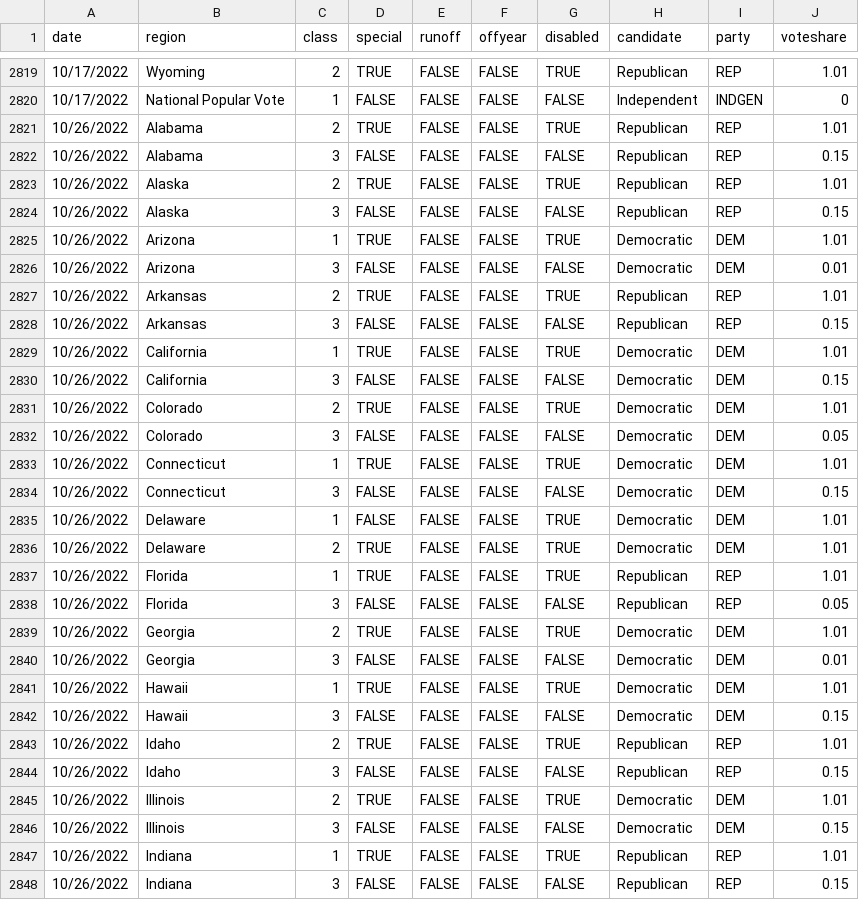
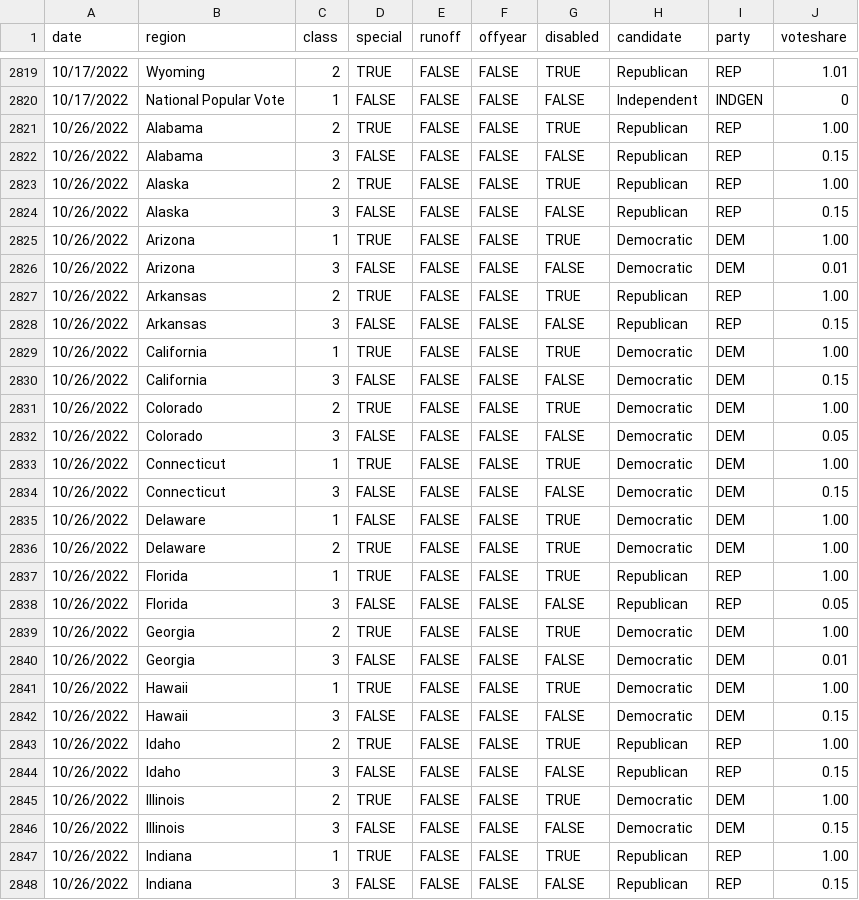
Before and after one commit to jacksonjude/USA-Election-Map, a CSV file: csv-sources/lte-2022-senate.csv, drawn as a sheet; only a part is shown, gaps mark what is left out; the diff covers the shown part only.

```diff
--- a/csv-sources/lte-2022-senate.csv
+++ b/csv-sources/lte-2022-senate.csv
@@ -2820,29 +2820,29 @@ date,region,class,special,runoff,offyear,disabled,candidate,party,voteshare
 10/17/2022,National Popular Vote,1,FALSE,FALSE,FALSE,FALSE,Independent,INDGEN,0
-10/26/2022,Alabama,2,TRUE,FALSE,FALSE,TRUE,Republican,REP,1.01,
+10/26/2022,Alabama,2,TRUE,FALSE,FALSE,TRUE,Republican,REP,1.00,
 10/26/2022,Alabama,3,FALSE,FALSE,FALSE,FALSE,Republican,REP,0.15,
-10/26/2022,Alaska,2,TRUE,FALSE,FALSE,TRUE,Republican,REP,1.01,
+10/26/2022,Alaska,2,TRUE,FALSE,FALSE,TRUE,Republican,REP,1.00,
 10/26/2022,Alaska,3,FALSE,FALSE,FALSE,FALSE,Republican,REP,0.15,
-10/26/2022,Arizona,1,TRUE,FALSE,FALSE,TRUE,Democratic,DEM,1.01,
+10/26/2022,Arizona,1,TRUE,FALSE,FALSE,TRUE,Democratic,DEM,1.00,
 10/26/2022,Arizona,3,FALSE,FALSE,FALSE,FALSE,Democratic,DEM,0.01,
-10/26/2022,Arkansas,2,TRUE,FALSE,FALSE,TRUE,Republican,REP,1.01,
+10/26/2022,Arkansas,2,TRUE,FALSE,FALSE,TRUE,Republican,REP,1.00,
 10/26/2022,Arkansas,3,FALSE,FALSE,FALSE,FALSE,Republican,REP,0.15,
-10/26/2022,California,1,TRUE,FALSE,FALSE,TRUE,Democratic,DEM,1.01,
+10/26/2022,California,1,TRUE,FALSE,FALSE,TRUE,Democratic,DEM,1.00,
 10/26/2022,California,3,FALSE,FALSE,FALSE,FALSE,Democratic,DEM,0.15,
-10/26/2022,Colorado,2,TRUE,FALSE,FALSE,TRUE,Democratic,DEM,1.01,
+10/26/2022,Colorado,2,TRUE,FALSE,FALSE,TRUE,Democratic,DEM,1.00,
 10/26/2022,Colorado,3,FALSE,FALSE,FALSE,FALSE,Democratic,DEM,0.05,
-10/26/2022,Connecticut,1,TRUE,FALSE,FALSE,TRUE,Democratic,DEM,1.01,
+10/26/2022,Connecticut,1,TRUE,FALSE,FALSE,TRUE,Democratic,DEM,1.00,
 10/26/2022,Connecticut,3,FALSE,FALSE,FALSE,FALSE,Democratic,DEM,0.15,
-10/26/2022,Delaware,1,FALSE,FALSE,FALSE,TRUE,Democratic,DEM,1.01,
-10/26/2022,Delaware,2,TRUE,FALSE,FALSE,TRUE,Democratic,DEM,1.01,
-10/26/2022,Florida,1,TRUE,FALSE,FALSE,TRUE,Republican,REP,1.01,
+10/26/2022,Delaware,1,FALSE,FALSE,FALSE,TRUE,Democratic,DEM,1.00,
+10/26/2022,Delaware,2,TRUE,FALSE,FALSE,TRUE,Democratic,DEM,1.00,
+10/26/2022,Florida,1,TRUE,FALSE,FALSE,TRUE,Republican,REP,1.00,
 10/26/2022,Florida,3,FALSE,FALSE,FALSE,FALSE,Republican,REP,0.05,
-10/26/2022,Georgia,2,TRUE,FALSE,FALSE,TRUE,Democratic,DEM,1.01,
+10/26/2022,Georgia,2,TRUE,FALSE,FALSE,TRUE,Democratic,DEM,1.00,
 10/26/2022,Georgia,3,FALSE,FALSE,FALSE,FALSE,Democratic,DEM,0.01,
-10/26/2022,Hawaii,1,TRUE,FALSE,FALSE,TRUE,Democratic,DEM,1.01,
+10/26/2022,Hawaii,1,TRUE,FALSE,FALSE,TRUE,Democratic,DEM,1.00,
 10/26/2022,Hawaii,3,FALSE,FALSE,FALSE,FALSE,Democratic,DEM,0.15,
-10/26/2022,Idaho,2,TRUE,FALSE,FALSE,TRUE,Republican,REP,1.01,
+10/26/2022,Idaho,2,TRUE,FALSE,FALSE,TRUE,Republican,REP,1.00,
 10/26/2022,Idaho,3,FALSE,FALSE,FALSE,FALSE,Republican,REP,0.15,
-10/26/2022,Illinois,2,TRUE,FALSE,FALSE,TRUE,Democratic,DEM,1.01,
+10/26/2022,Illinois,2,TRUE,FALSE,FALSE,TRUE,Democratic,DEM,1.00,
 10/26/2022,Illinois,3,FALSE,FALSE,FALSE,FALSE,Democratic,DEM,0.15,
-10/26/2022,Indiana,1,TRUE,FALSE,FALSE,TRUE,Republican,REP,1.01,
+10/26/2022,Indiana,1,TRUE,FALSE,FALSE,TRUE,Republican,REP,1.00,
 10/26/2022,Indiana,3,FALSE,FALSE,FALSE,FALSE,Republican,REP,0.15,
```
Also changed, not shown: 180 edited cells elsewhere in this file, csv-sources/cook-governor-2022.csv, csv-sources/cook-senate-2022/cook-latest.csv, 17 other files.
